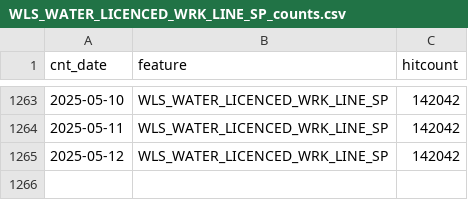
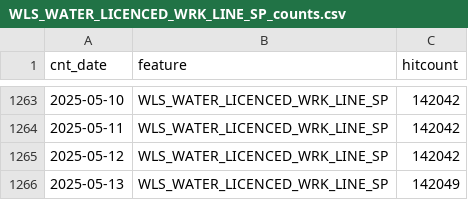
Before and after one commit to wburt/action-test, a CSV file: WLS_WATER_LICENCED_WRK_LINE_SP_counts.csv, drawn as a sheet; only a part is shown, gaps mark what is left out; the diff names each change by its address in the sheet, - before the commit and + after, or states it on an @@ line.

```diff
--- a/WLS_WATER_LICENCED_WRK_LINE_SP_counts.csv
+++ b/WLS_WATER_LICENCED_WRK_LINE_SP_counts.csv
+row 1266: 2025-05-13 | WLS_WATER_LICENCED_WRK_LINE_SP | 142049
```
Also changed, not shown: WLS_WATER_LICENCED_WRK_LOC_SP_counts.csv, 2 other files.
